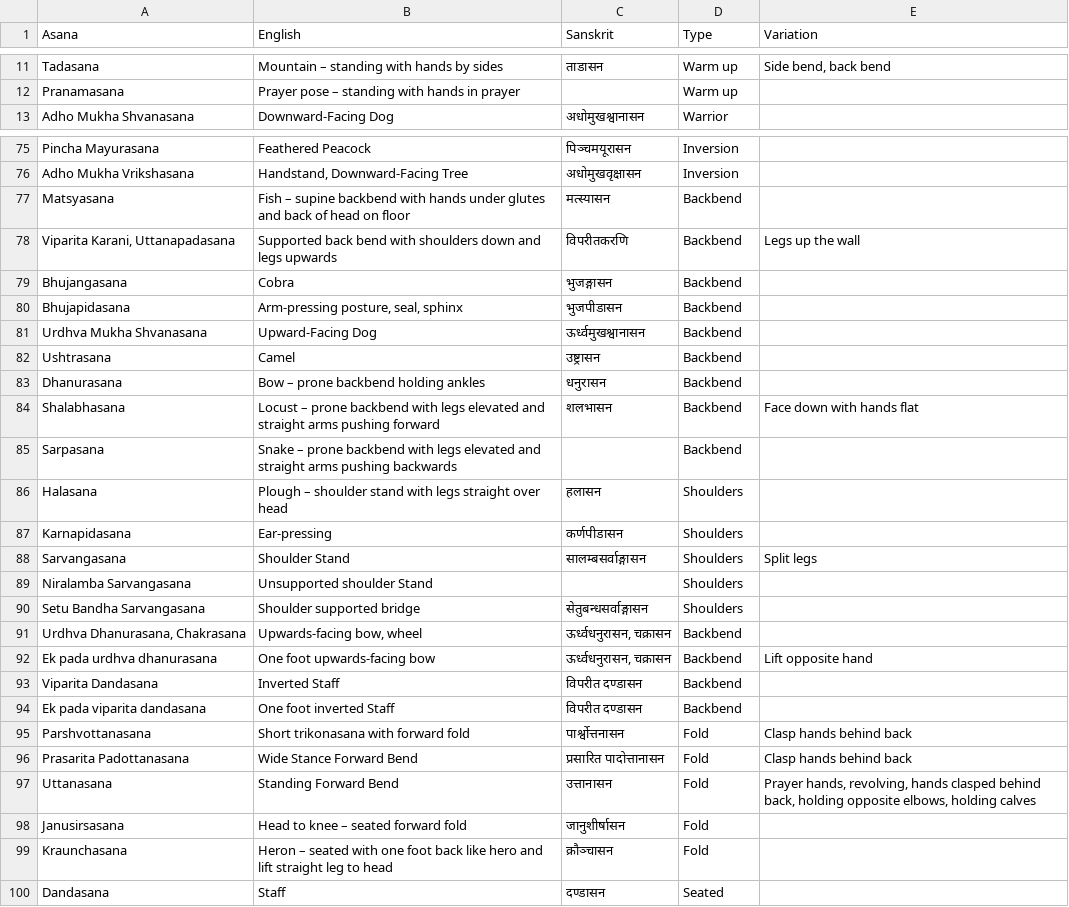
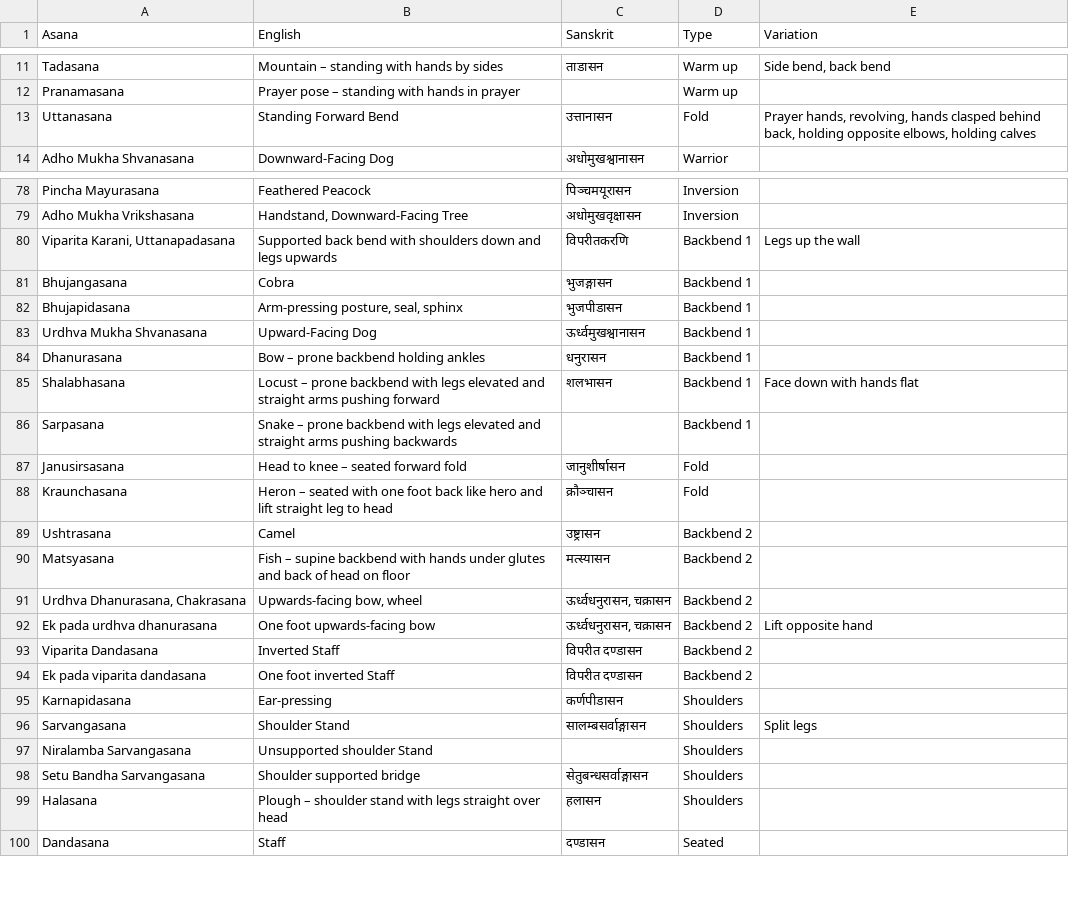
Before and after one commit to deanturpin/yogr, a CSV file: asana.csv, drawn as a sheet; only a part is shown, gaps mark what is left out; removed rows and columns are numbered as before the commit, all else as after; the diff names each change by its address in the sheet, - before the commit and + after, or states it on an @@ line.

Commit message:
Split backbends into prone and supine

```diff
--- a/asana.csv
+++ b/asana.csv
@@ row 97 moved to row 13: Uttanasana @@
-row 77: Matsyasana | Fish – supine backbend with hands under glutes and back of head on floor | मत्स्यासन | Backbend
-D80:D83 (Type): Backbend
+D80:D83 (Type): Backbend 1
-row 82: Ushtrasana | Camel | उष्ट्रासन | Backbend
-D84:D86 (Type): Backbend
+D84:D86 (Type): Backbend 1
@@ row 98 moved to row 87: Janusirsasana @@
@@ row 99 moved to row 88: Kraunchasana @@
+row 89: Ushtrasana | Camel | उष्ट्रासन | Backbend 2
+row 90: Matsyasana | Fish – supine backbend with hands under glutes and back of head on floor | मत्स्यासन | Backbend 2
+row 91: Urdhva Dhanurasana, Chakrasana | Upwards-facing bow, wheel | ऊर्ध्वधनुरासन, चक्रासन | Backbend 2
+row 92: Ek pada urdhva dhanurasana | One foot upwards-facing bow | ऊर्ध्वधनुरासन, चक्रासन | Backbend 2 | Lift opposite hand
+row 93: Viparita Dandasana | Inverted Staff | विपरीत दण्डासन | Backbend 2
+row 94: Ek pada viparita dandasana | One foot inverted Staff | विपरीत दण्डासन | Backbend 2
-row 91: Urdhva Dhanurasana, Chakrasana | Upwards-facing bow, wheel | ऊर्ध्वधनुरासन, चक्रासन | Backbend
-row 92: Ek pada urdhva dhanurasana | One foot upwards-facing bow | ऊर्ध्वधनुरासन, चक्रासन | Backbend | Lift opposite hand
-row 93: Viparita Dandasana | Inverted Staff | विपरीत दण्डासन | Backbend
-row 94: Ek pada viparita dandasana | One foot inverted Staff | विपरीत दण्डासन | Backbend
@@ row 95 moved to row 23: Parshvottanasana @@
@@ row 96 moved to row 33: Prasarita Padottanasana @@
@@ row 86 moved to row 99: Halasana @@
```
